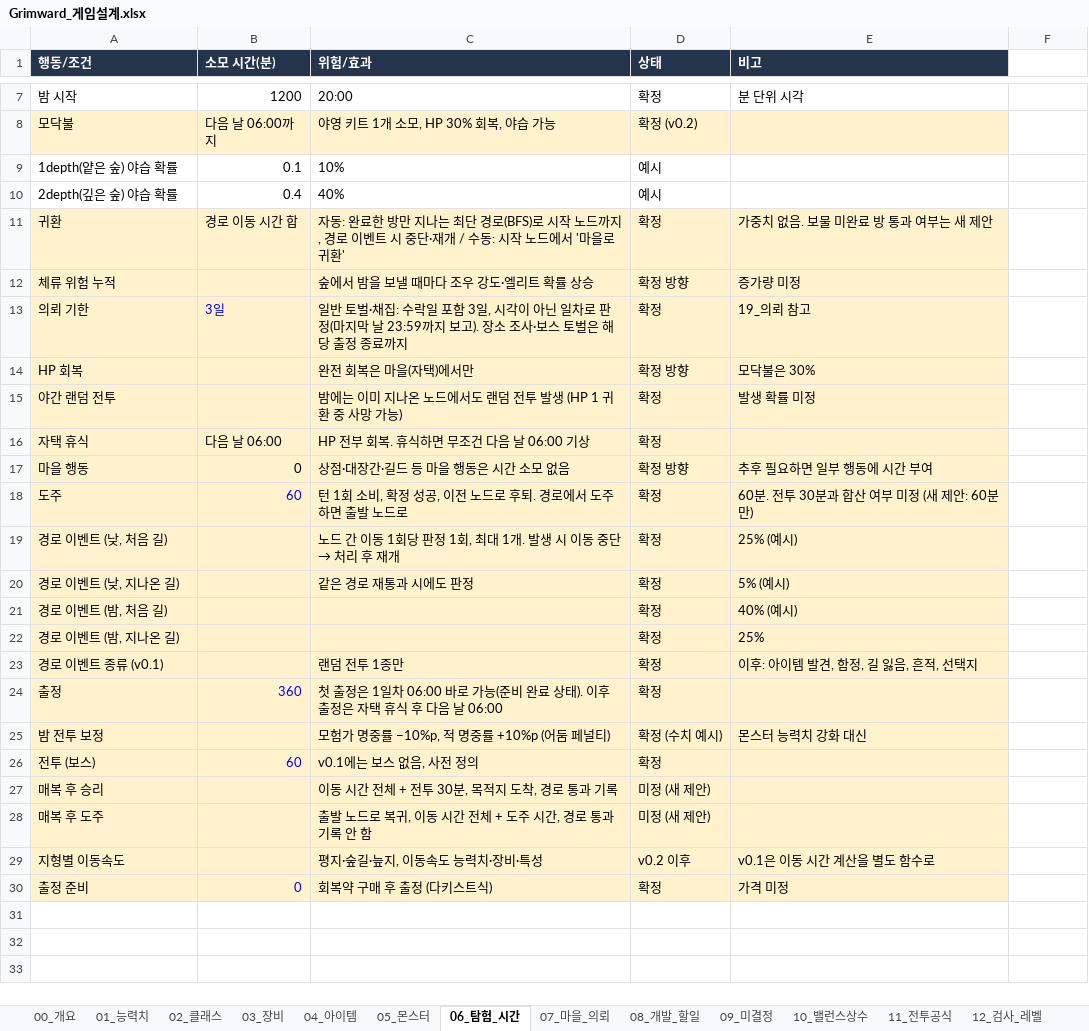
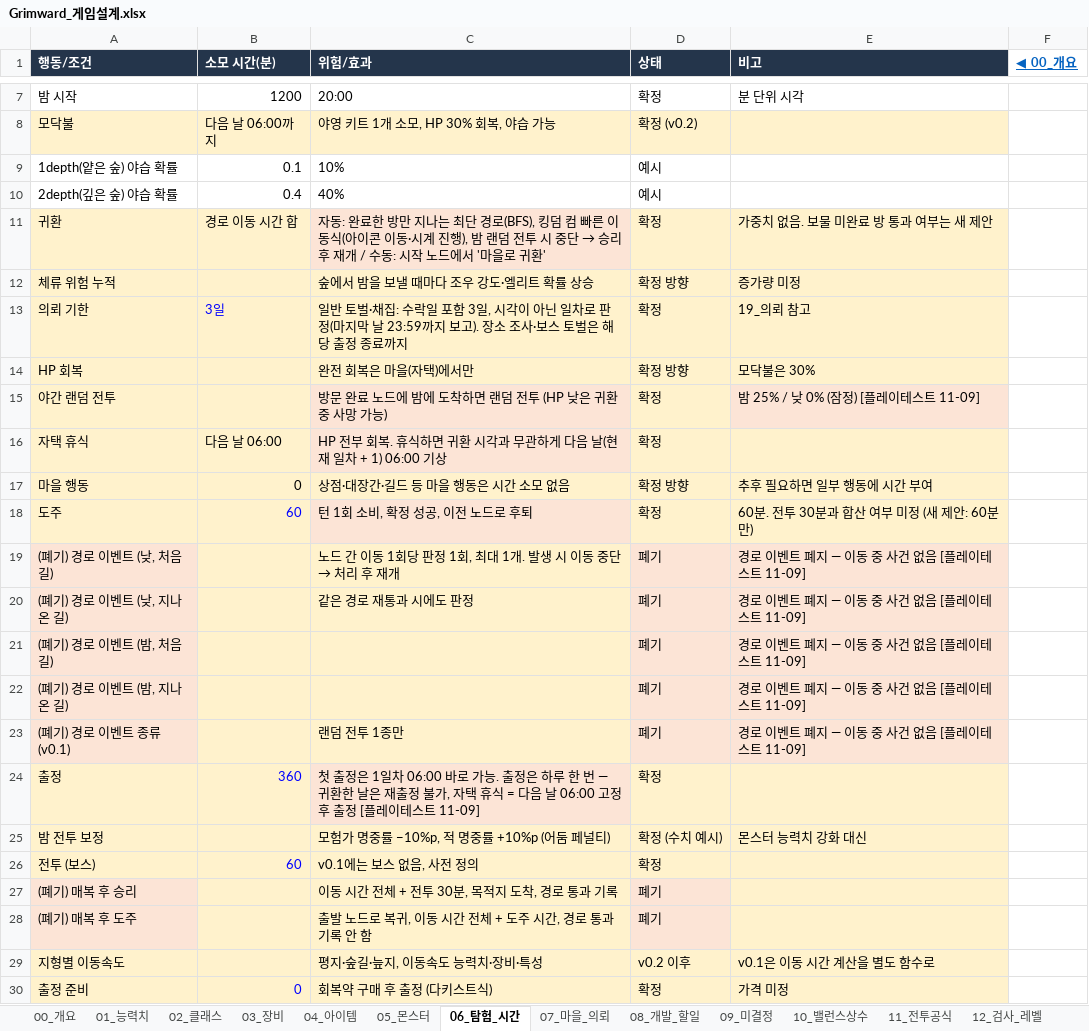
Before and after one commit to chg6115-crypto/Grimward, an Excel workbook: Design/Grimward_게임설계.xlsx, sheet 06_탐험_시간, drawn as a sheet; only a part is shown, gaps mark what is left out; values as stored, in another font and other column widths than the file's, no borders; table styles not drawn; removed rows and columns are numbered as before the commit, all else as after; the diff names each change by its address in the sheet, - before the commit and + after, or states it on an @@ line.

```diff
--- a/Design/Grimward_게임설계.xlsx (sheet 06_탐험_시간)
+++ b/Design/Grimward_게임설계.xlsx (sheet 06_탐험_시간)
-F1: (empty)
+F1: ◀ 00_개요
@@ C11 (위험/효과): …단 경로(BFS)로 시작 노드까지, 경로 이벤트 시 중단·재개 /… → …단 경로(BFS), 킹덤 컴 빠른 이동식(아이콘 이동·시계 진행), 밤 랜덤 전투 시 중단 → 승리 후 재개 /… @@
-C15 (위험/효과): 밤에는 이미 지나온 노드에서도 랜덤 전투 발생 (HP 1 귀환 중 사망 가능)
+C15 (위험/효과): 방문 완료 노드에 밤에 도착하면 랜덤 전투 (HP 낮은 귀환 중 사망 가능)
-E15 (비고): 발생 확률 미정
+E15 (비고): 밤 25% / 낮 0% (잠정) [플레이테스트 11-09]
-C16 (위험/효과): HP 전부 회복. 휴식하면 무조건 다음 날 06:00 기상
+C16 (위험/효과): HP 전부 회복. 휴식하면 귀환 시각과 무관하게 다음 날(현재 일차 + 1) 06:00 기상
-C18 (위험/효과): 턴 1회 소비, 확정 성공, 이전 노드로 후퇴. 경로에서 도주하면 출발 노드로
+C18 (위험/효과): 턴 1회 소비, 확정 성공, 이전 노드로 후퇴
-row 19: 경로 이벤트 (낮, 처음 길) |  | 노드 간 이동 1회당 판정 1회, 최대 1개. 발생 시 이동 중단 → 처리 후 재개 | 확정 | 25% (예시)
-row 20: 경로 이벤트 (낮, 지나온 길) |  | 같은 경로 재통과 시에도 판정 | 확정 | 5% (예시)
-row 21: 경로 이벤트 (밤, 처음 길) |  |  | 확정 | 40% (예시)
-row 22: 경로 이벤트 (밤, 지나온 길) |  |  | 확정 | 25%
-row 23: 경로 이벤트 종류 (v0.1) |  | 랜덤 전투 1종만 | 확정 | 이후: 아이템 발견, 함정, 길 잃음, 흔적, 선택지
+row 19: (폐기) 경로 이벤트 (낮, 처음 길) |  | 노드 간 이동 1회당 판정 1회, 최대 1개. 발생 시 이동 중단 → 처리 후 재개 | 폐기 | 경로 이벤트 폐지 — 이동 중 사건 없음 [플레이테스트 11-09]
+row 20: (폐기) 경로 이벤트 (낮, 지나온 길) |  | 같은 경로 재통과 시에도 판정 | 폐기 | 경로 이벤트 폐지 — 이동 중 사건 없음 [플레이테스트 11-09]
+row 21: (폐기) 경로 이벤트 (밤, 처음 길) |  |  | 폐기 | 경로 이벤트 폐지 — 이동 중 사건 없음 [플레이테스트 11-09]
+row 22: (폐기) 경로 이벤트 (밤, 지나온 길) |  |  | 폐기 | 경로 이벤트 폐지 — 이동 중 사건 없음 [플레이테스트 11-09]
+row 23: (폐기) 경로 이벤트 종류 (v0.1) |  | 랜덤 전투 1종만 | 폐기 | 경로 이벤트 폐지 — 이동 중 사건 없음 [플레이테스트 11-09]
-C24 (위험/효과): …로 가능(준비 완료 상태). 이후 출정은 자택 휴식 후 다음 날 06:00
+C24 (위험/효과): …로 가능. 출정은 하루 한 번 — 귀환한 날은 재출정 불가, 자택 휴식 = 다음 날 06:00 고정 후 출정 [플레이테스트 11-09]
-row 27: 매복 후 승리 |  | 이동 시간 전체 + 전투 30분, 목적지 도착, 경로 통과 기록 | 미정 (새 제안)
-row 28: 매복 후 도주 |  | 출발 노드로 복귀, 이동 시간 전체 + 도주 시간, 경로 통과 기록 안 함 | 미정 (새 제안)
+row 27: (폐기) 매복 후 승리 |  | 이동 시간 전체 + 전투 30분, 목적지 도착, 경로 통과 기록 | 폐기
+row 28: (폐기) 매복 후 도주 |  | 출발 노드로 복귀, 이동 시간 전체 + 도주 시간, 경로 통과 기록 안 함 | 폐기
```
Also changed, not shown: sheet 12_검사_레벨, sheet 14_특성, sheet 10_밸런스상수, sheet 05_몬스터, sheet 02_클래스, sheet 17_방어_도주, 15 more sheets, other sheet tabs, 28 other files.
